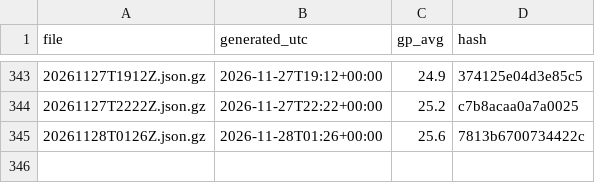
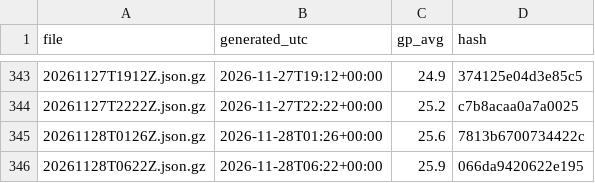
Before and after one commit to niksmdmarketing/NFLFutures, a CSV file: nhl/2026/index.csv, drawn as a sheet; only a part is shown, gaps mark what is left out.

```diff
--- a/nhl/2026/index.csv
+++ b/nhl/2026/index.csv
@@ -345 +345,2 @@ file,generated_utc,gp_avg,hash
 20261128T0126Z.json.gz,2026-11-28T01:26+00:00,25.6,7813b6700734422c
+20261128T0622Z.json.gz,2026-11-28T06:22+00:00,25.9,066da9420622e195
```
Also changed, not shown: 2026/index.csv, nfl/2026/index.csv, 3 other files.
